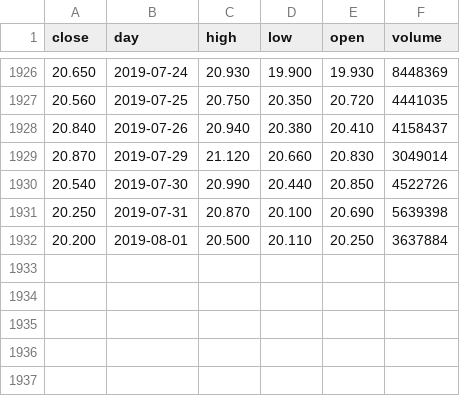
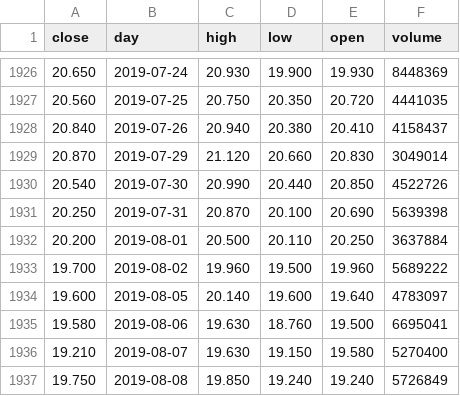
Before and after one commit to YinChao126/SuperGuard, a CSV file: superguard/raw_data/sz002597.csv, drawn as a sheet; only a part is shown, gaps mark what is left out.

```diff
--- a/superguard/raw_data/sz002597.csv
+++ b/superguard/raw_data/sz002597.csv
@@ -1932 +1932,6 @@ close,day,high,low,open,volume
 20.200,2019-08-01,20.500,20.110,20.250,3637884
+19.700,2019-08-02,19.960,19.500,19.960,5689222
+19.600,2019-08-05,20.140,19.600,19.640,4783097
+19.580,2019-08-06,19.630,18.760,19.500,6695041
+19.210,2019-08-07,19.630,19.150,19.580,5270400
+19.750,2019-08-08,19.850,19.240,19.240,5726849
```
Also changed, not shown: superguard/raw_data/sh019536.csv, superguard/raw_data/sh510300.csv, 7 other files.
